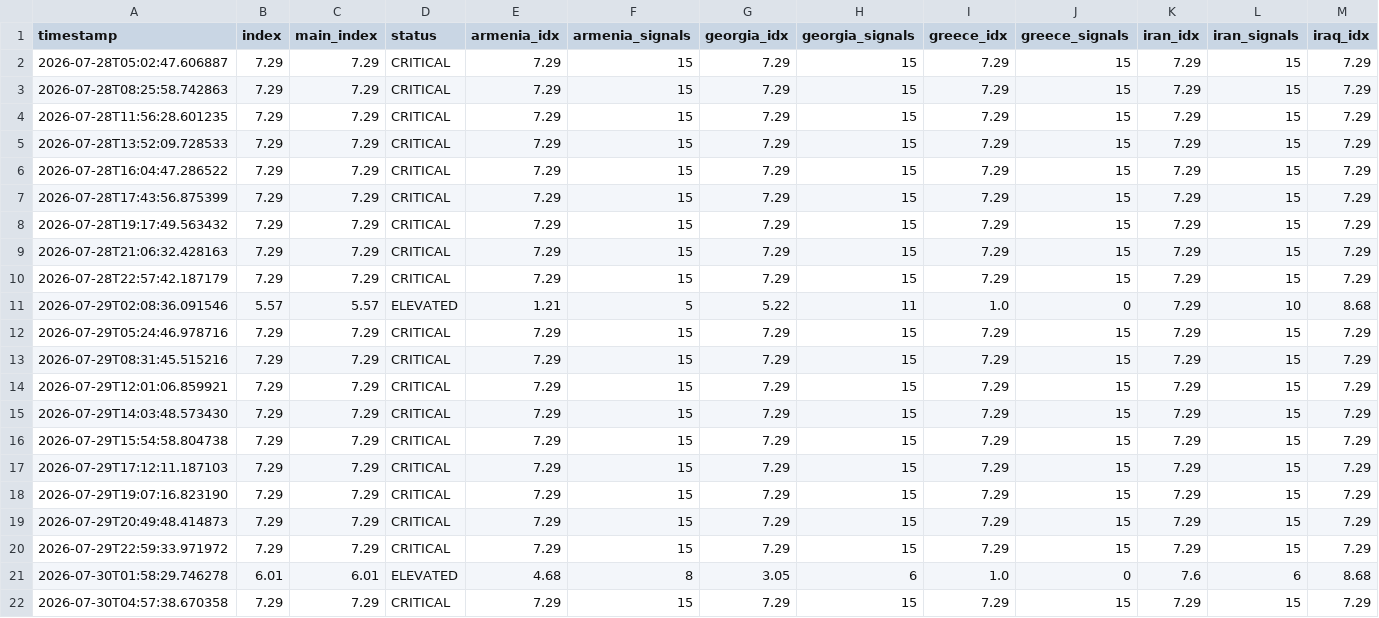
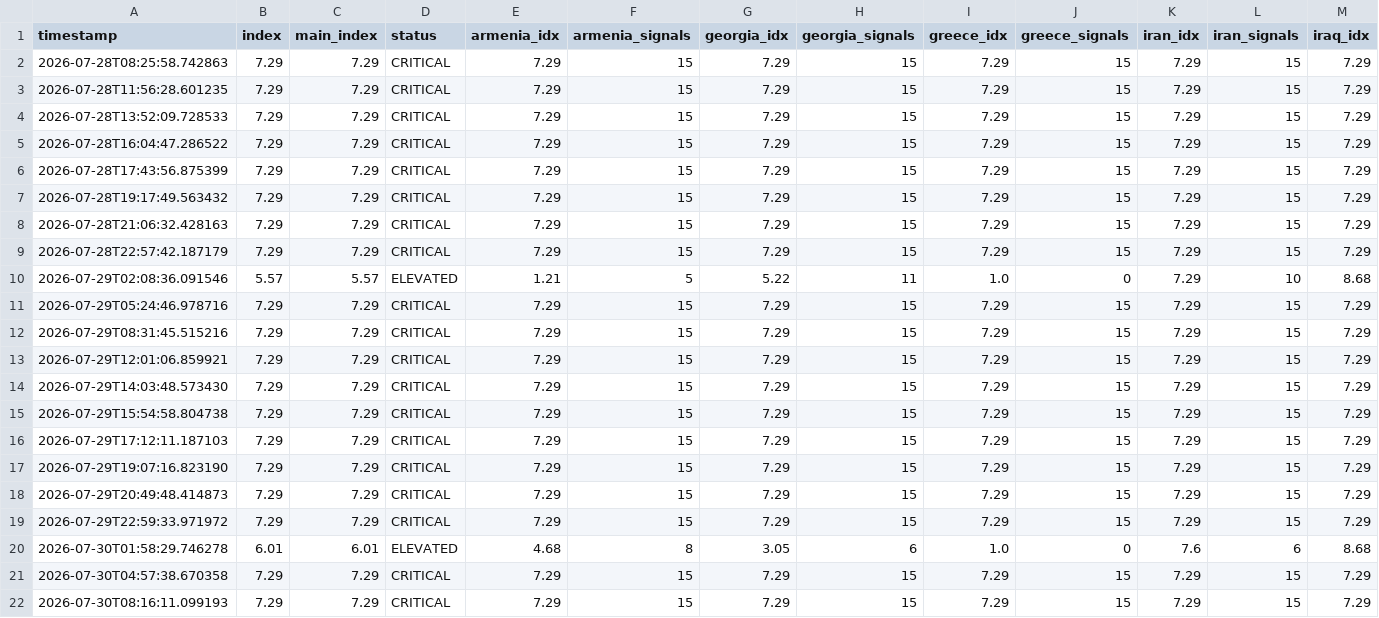
Before and after one commit to SDCofA/border-neighbor-threat-index, a CSV file: bnti_history.csv, drawn as a sheet; only a part is shown; removed rows and columns are numbered as before the commit, all else as after; rows hold the shown columns only; the diff names each change by its address in the sheet, - before the commit and + after, or states it on an @@ line.

```diff
--- a/bnti_history.csv
+++ b/bnti_history.csv
-row 2: 2026-07-28T05:02:47.606887 | 7.29 | 7.29 | CRITICAL | 7.29 | 15 | 7.29 | 15 | 7.29 | 15 | 7.29 | 15 | 7.29
+row 22: 2026-07-30T08:16:11.099193 | 7.29 | 7.29 | CRITICAL | 7.29 | 15 | 7.29 | 15 | 7.29 | 15 | 7.29 | 15 | 7.29
```
Also changed, not shown: 2 other files.
